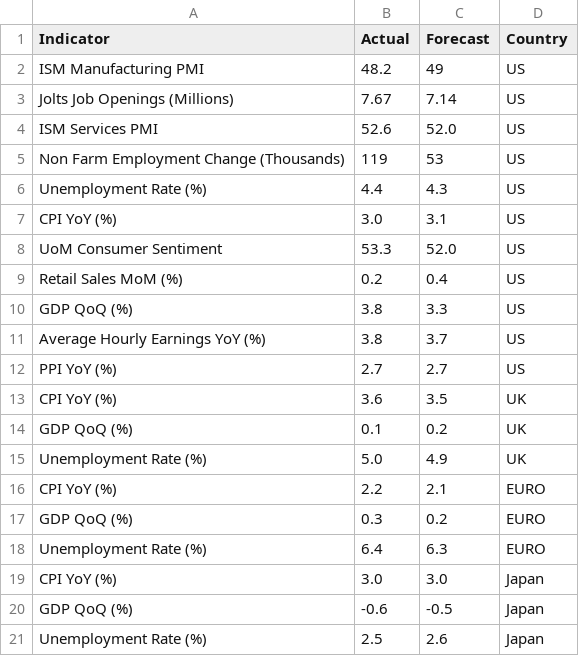
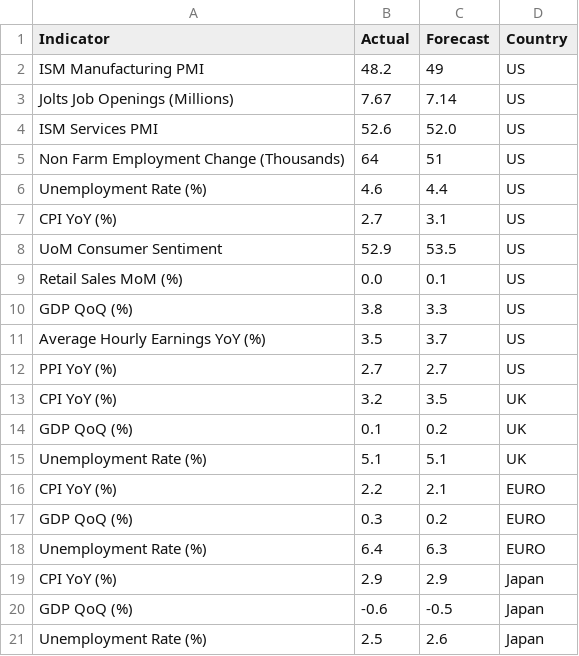
Before and after one commit to thealexbfx/macro-dashboard, a CSV file: ESI.csv, drawn as a sheet.

```diff
--- a/ESI.csv
+++ b/ESI.csv
@@ -4,13 +4,13 @@ Jolts Job Openings (Millions),7.67,7.14,US
 ISM Services PMI,52.6,52.0,US
-Non Farm Employment Change (Thousands),119,53,US
-Unemployment Rate (%),4.4,4.3,US
-CPI YoY (%),3.0,3.1,US
-UoM Consumer Sentiment,53.3,52.0,US
-Retail Sales MoM (%),0.2,0.4,US
+Non Farm Employment Change (Thousands),64,51,US
+Unemployment Rate (%),4.6,4.4,US
+CPI YoY (%),2.7,3.1,US
+UoM Consumer Sentiment,52.9,53.5,US
+Retail Sales MoM (%),0.0,0.1,US
 GDP QoQ (%),3.8,3.3,US
-Average Hourly Earnings YoY (%),3.8,3.7,US
+Average Hourly Earnings YoY (%),3.5,3.7,US
 PPI YoY (%),2.7,2.7,US
-CPI YoY (%),3.6,3.5,UK
+CPI YoY (%),3.2,3.5,UK
 GDP QoQ (%),0.1,0.2,UK
-Unemployment Rate (%),5.0,4.9,UK
+Unemployment Rate (%),5.1,5.1,UK
 CPI YoY (%),2.2,2.1,EURO
@@ -18,3 +18,3 @@ GDP QoQ (%),0.3,0.2,EURO
 Unemployment Rate (%),6.4,6.3,EURO
-CPI YoY (%),3.0,3.0,Japan
+CPI YoY (%),2.9,2.9,Japan
 GDP QoQ (%),-0.6,-0.5,Japan
```
Also changed, not shown: 16 other files.
